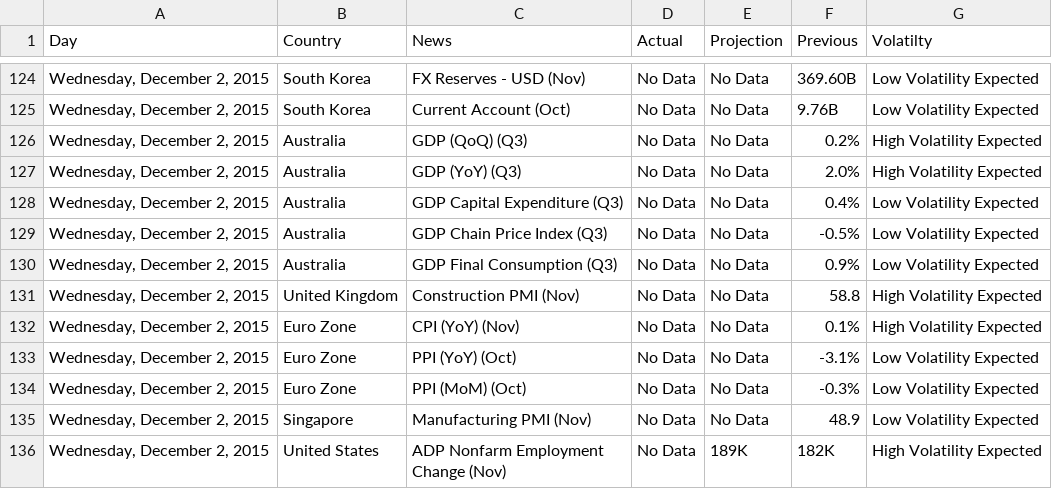
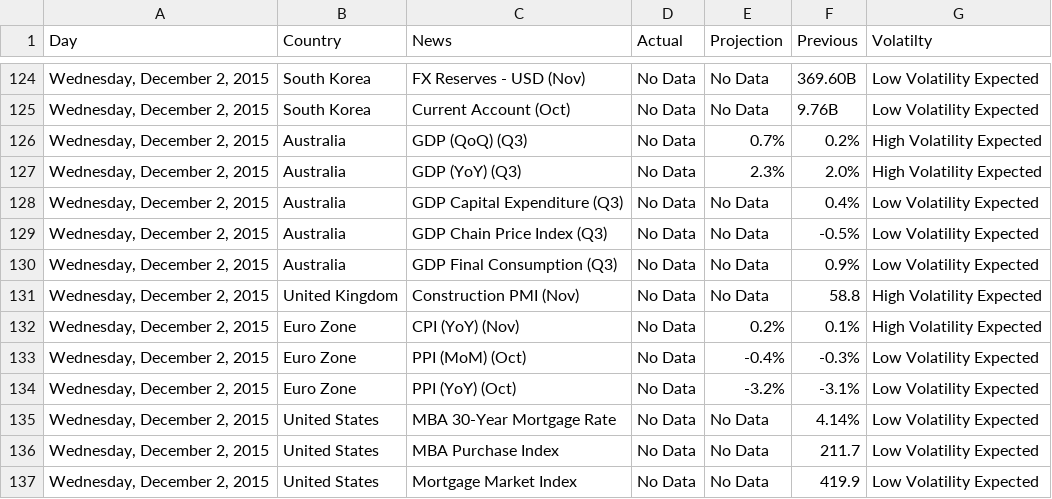
Before and after one commit to vishukapoor/Syllexa, a CSV file: Syllexa.github.io/Economic Calendar/Economic Calender.csv, drawn as a sheet; only a part is shown, gaps mark what is left out; the shorter side is filled out with more unchanged rows; the diff covers the shown part only.

Commit message:
Data Updated

```diff
--- a/Syllexa.github.io/Economic Calendar/Economic Calender.csv
+++ b/Syllexa.github.io/Economic Calendar/Economic Calender.csv
@@ -125,4 +125,4 @@
 "Wednesday, December 2, 2015","South Korea ","Current Account  (Oct)","No Data","No Data","9.76B","Low Volatility Expected"
-"Wednesday, December 2, 2015","Australia ","GDP (QoQ)  (Q3)","No Data","No Data","0.2%","High Volatility Expected"
-"Wednesday, December 2, 2015","Australia ","GDP (YoY)  (Q3)","No Data","No Data","2.0%","High Volatility Expected"
+"Wednesday, December 2, 2015","Australia ","GDP (QoQ)  (Q3)","No Data","0.7%","0.2%","High Volatility Expected"
+"Wednesday, December 2, 2015","Australia ","GDP (YoY)  (Q3)","No Data","2.3%","2.0%","High Volatility Expected"
 "Wednesday, December 2, 2015","Australia ","GDP Capital Expenditure  (Q3)","No Data","No Data","0.4%","Low Volatility Expected"
@@ -131,4 +131,7 @@
 "Wednesday, December 2, 2015","United Kingdom ","Construction PMI  (Nov)","No Data","No Data","58.8","High Volatility Expected"
-"Wednesday, December 2, 2015","Euro Zone ","CPI (YoY)  (Nov)","No Data","No Data","0.1%","High Volatility Expected"
-"Wednesday, December 2, 2015","Euro Zone ","PPI (YoY)  (Oct)","No Data","No Data","-3.1%","Low Volatility Expected"
-"Wednesday, December 2, 2015","Euro Zone ","PPI (MoM)  (Oct)","No Data","No Data","-0.3%","Low Volatility Expected"
+"Wednesday, December 2, 2015","Euro Zone ","CPI (YoY)  (Nov)","No Data","0.2%","0.1%","High Volatility Expected"
+"Wednesday, December 2, 2015","Euro Zone ","PPI (MoM)  (Oct)","No Data","-0.4%","-0.3%","Low Volatility Expected"
+"Wednesday, December 2, 2015","Euro Zone ","PPI (YoY)  (Oct)","No Data","-3.2%","-3.1%","Low Volatility Expected"
+"Wednesday, December 2, 2015","United States ","MBA 30-Year Mortgage Rate","No Data","No Data","4.14%","Low Volatility Expected"
+"Wednesday, December 2, 2015","United States ","MBA Purchase Index","No Data","No Data","211.7","Low Volatility Expected"
+"Wednesday, December 2, 2015","United States ","Mortgage Market Index","No Data","No Data","419.9","Low Volatility Expected"
```
Also changed, not shown: 15 added rows, 3 removed rows, 9 moved rows and 34 edited cells elsewhere in this file, Syllexa.github.io/Commodity/data.csv, Syllexa.github.io/Currency/Currency.csv, 3 other files.
